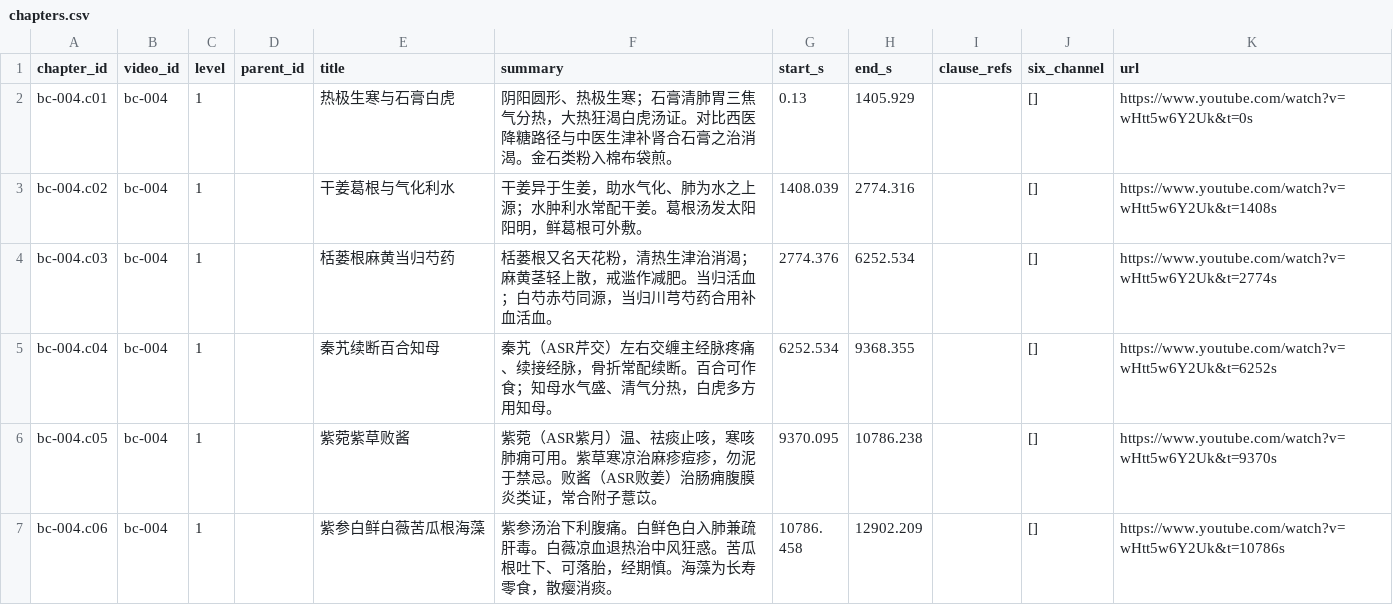
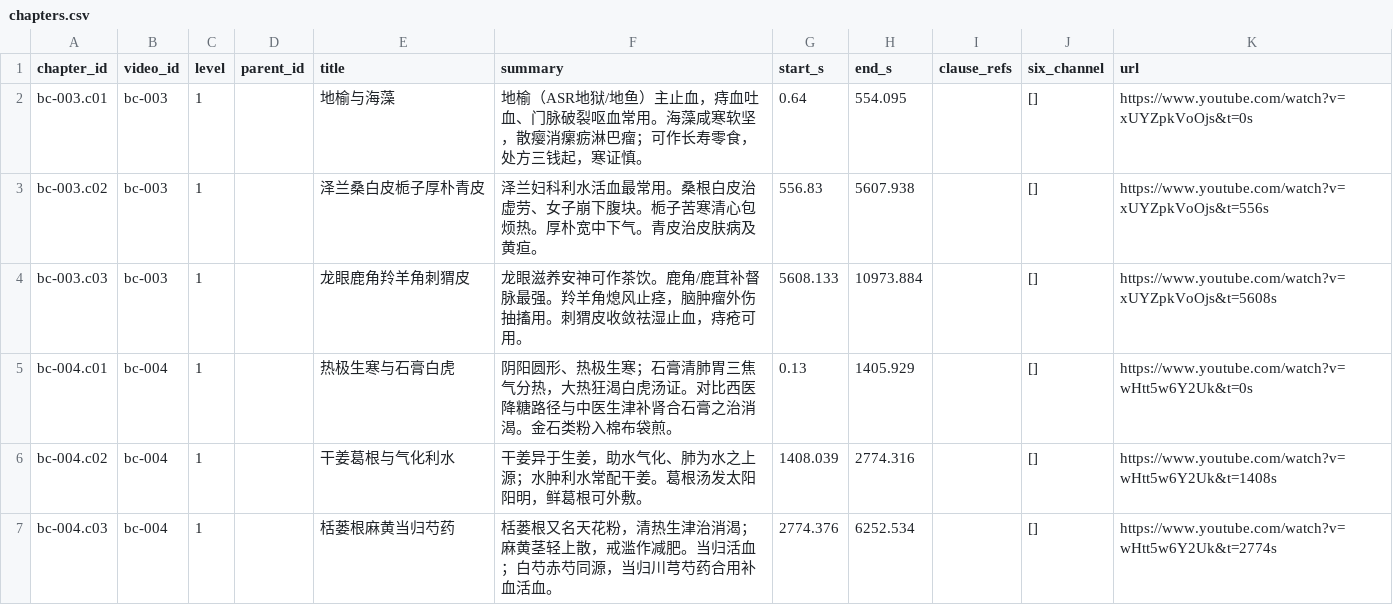
Before and after one commit to China-li-bai/tcm-video-kb, a CSV file: data/knowledge/_index/chapters.csv, drawn as a sheet; only a part is shown; the shorter side is filled out with more unchanged rows.

```diff
--- a/data/knowledge/_index/chapters.csv
+++ b/data/knowledge/_index/chapters.csv
@@ -1,2 +1,5 @@
 chapter_id,video_id,level,parent_id,title,summary,start_s,end_s,clause_refs,six_channel,url
+bc-003.c01,bc-003,1,,地榆与海藻,地榆（ASR地狱/地鱼）主止血，痔血吐血、门脉破裂呕血常用。海藻咸寒软坚，散瘿消瘰疬淋巴瘤；可作长寿零食，处方三钱起，寒证慎。,0.64,554.095,,[],https://www.youtube.com/watch?v=xUYZpkVoOjs&t=0s
+bc-003.c02,bc-003,1,,泽兰桑白皮栀子厚朴青皮,泽兰妇科利水活血最常用。桑根白皮治虚劳、女子崩下腹块。栀子苦寒清心包烦热。厚朴宽中下气。青皮治皮肤病及黄疸。,556.83,5607.938,,[],https://www.youtube.com/watch?v=xUYZpkVoOjs&t=556s
+bc-003.c03,bc-003,1,,龙眼鹿角羚羊角刺猬皮,龙眼滋养安神可作茶饮。鹿角/鹿茸补督脉最强。羚羊角熄风止痉，脑肿瘤外伤抽搐用。刺猬皮收敛祛湿止血，痔疮可用。,5608.133,10973.884,,[],https://www.youtube.com/watch?v=xUYZpkVoOjs&t=5608s
 bc-004.c01,bc-004,1,,热极生寒与石膏白虎,阴阳圆形、热极生寒；石膏清肺胃三焦气分热，大热狂渴白虎汤证。对比西医降糖路径与中医生津补肾合石膏之治消渴。金石类粉入棉布袋煎。,0.13,1405.929,,[],https://www.youtube.com/watch?v=wHtt5w6Y2Uk&t=0s
```
Also changed, not shown: data/knowledge/_index/entities.csv, data/knowledge/_index/knowledge_points.csv, 7 other files.
